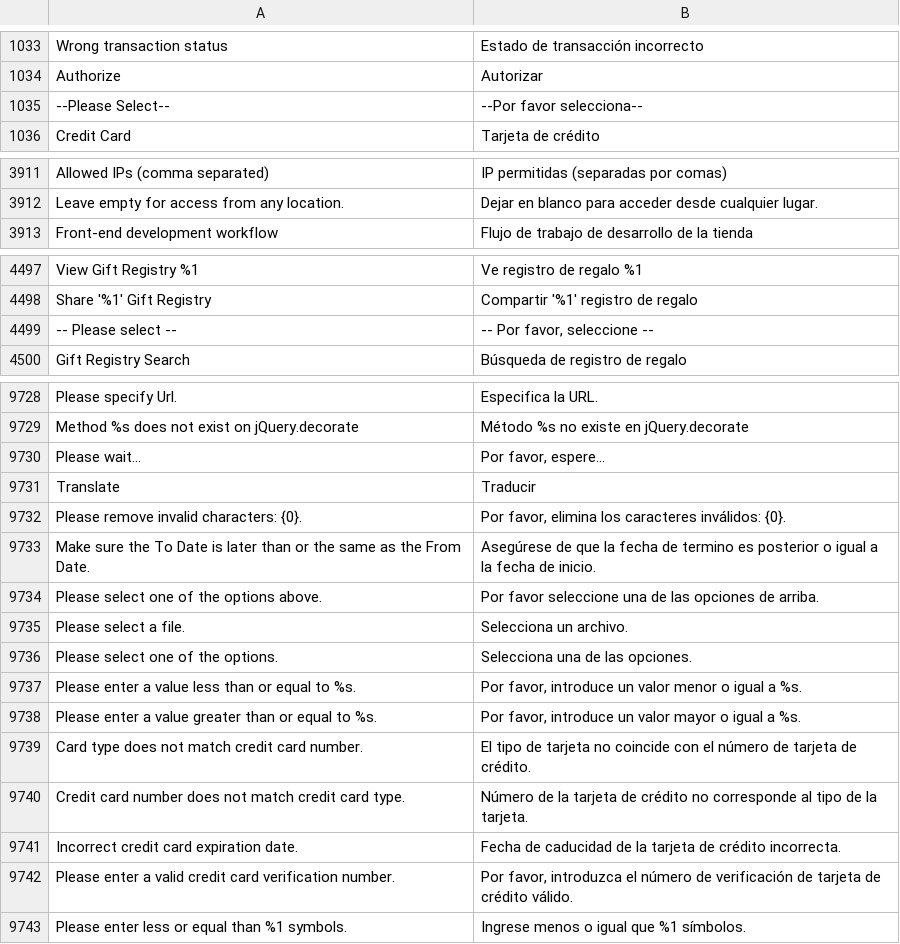
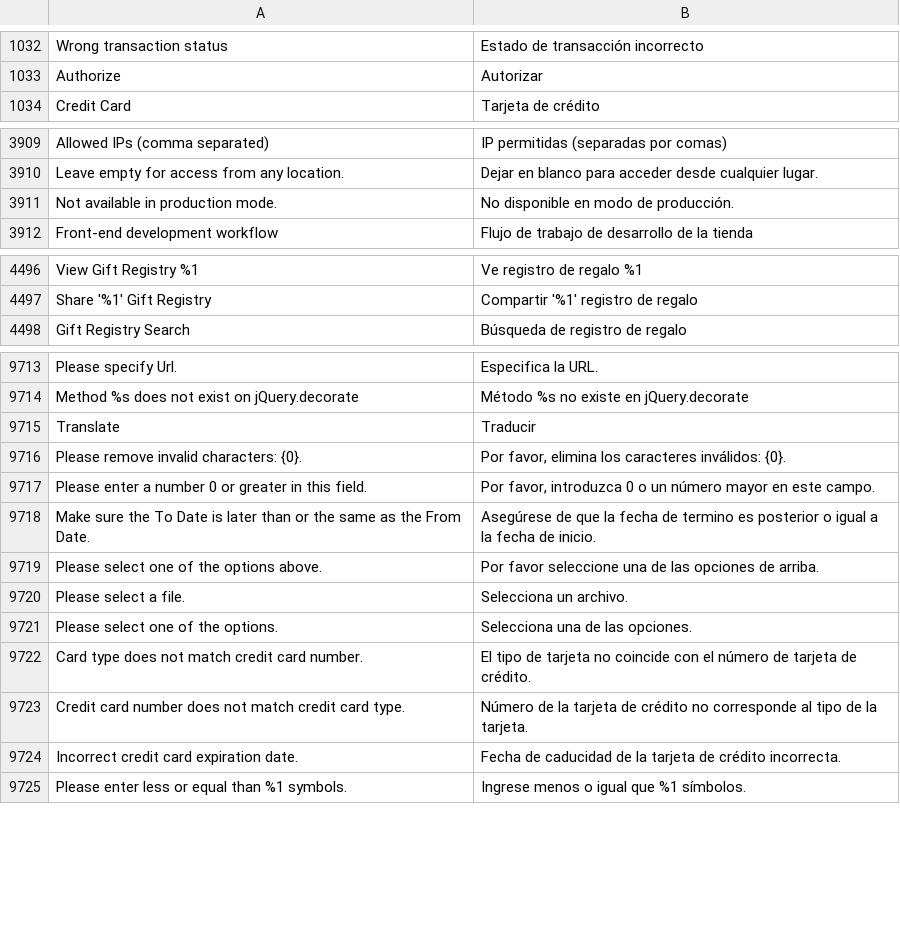
Before and after one commit to magento-l10n/language-es_ES, a CSV file: es_ES.csv, drawn as a sheet; only a part is shown, gaps mark what is left out; removed rows and columns are numbered as before the commit, all else as after; the diff covers the shown part only; the diff names each change by its address in the sheet, - before the commit and + after, or states it on an @@ line.

```diff
--- a/es_ES.csv
+++ b/es_ES.csv
-row 1035: --Please Select-- | --Por favor selecciona--
+row 3911: Not available in production mode. | No disponible en modo de producción.
-row 4499: -- Please select -- | -- Por favor, seleccione --
-row 9730: Please wait... | Por favor, espere...
@@ row 9023 moved to row 9717: Please enter a number 0 or greater in th… @@
@@ row 9737 moved to row 9048: Please enter a value less than or equal … @@
@@ row 9738 moved to row 9049: Please enter a value greater than or equ… @@
-row 9742: Please enter a valid credit card verification number. | Por favor, introduzca el número de verificación de tarjeta de crédito válido.
```
Also changed, not shown: 15 removed rows and 11 edited cells elsewhere in this file, 1 other file.
